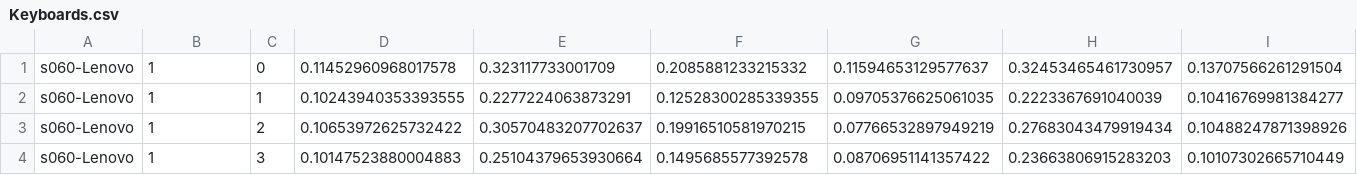
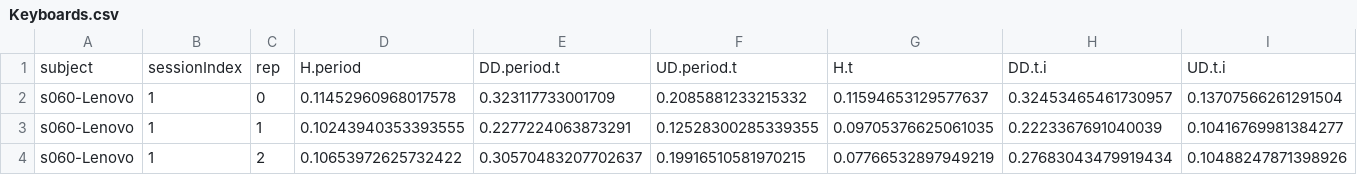
Before and after one commit to Malachi304/keystroke-biometrics-with-Deep-learning, a CSV file: Data/Keyboards.csv, drawn as a sheet; only a part is shown; the shorter side is filled out with more unchanged rows; rows hold the shown columns only; the diff names each change by its address in the sheet, - before the commit and + after, or states it on an @@ line.

```diff
--- a/Data/Keyboards.csv
+++ b/Data/Keyboards.csv
+row 1: subject | sessionIndex | rep | H.period | DD.period.t | UD.period.t | H.t | DD.t.i | UD.t.i
```
Also changed, not shown: 11 other files.
